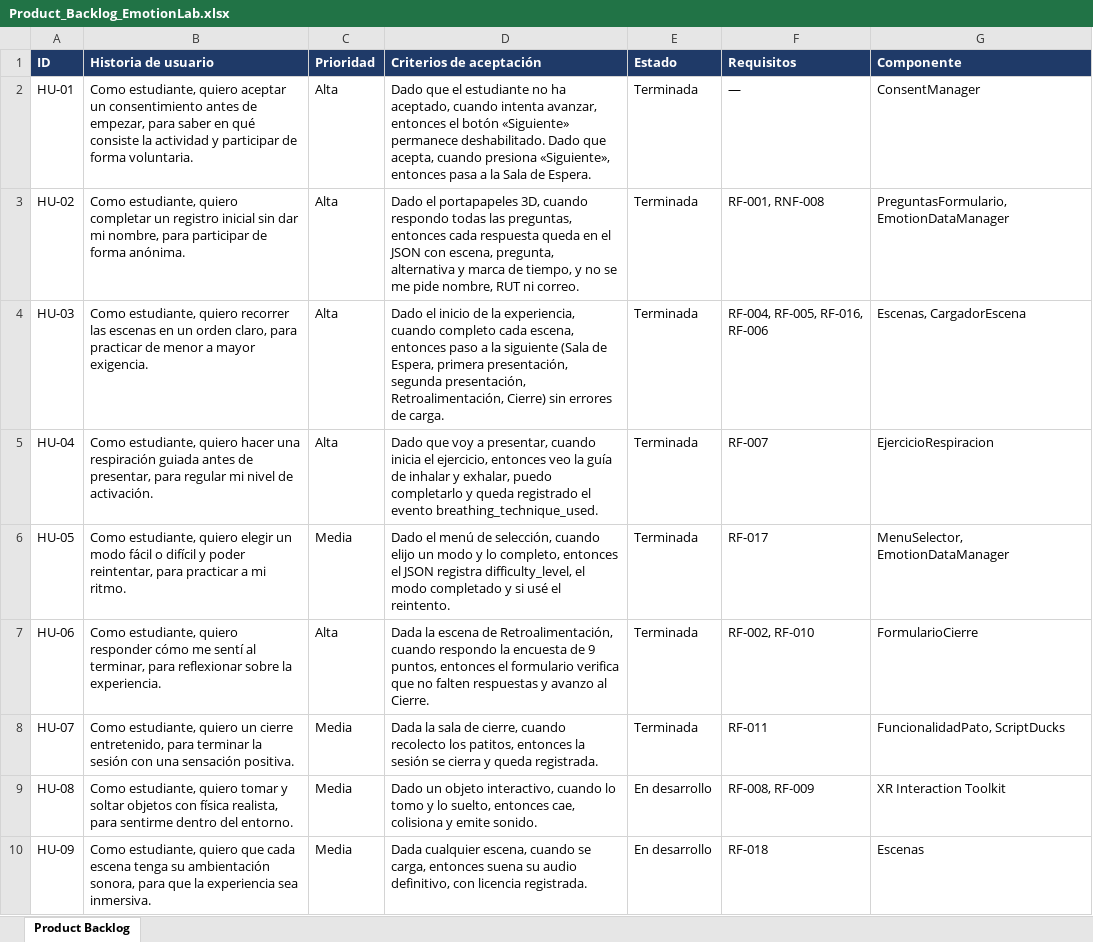
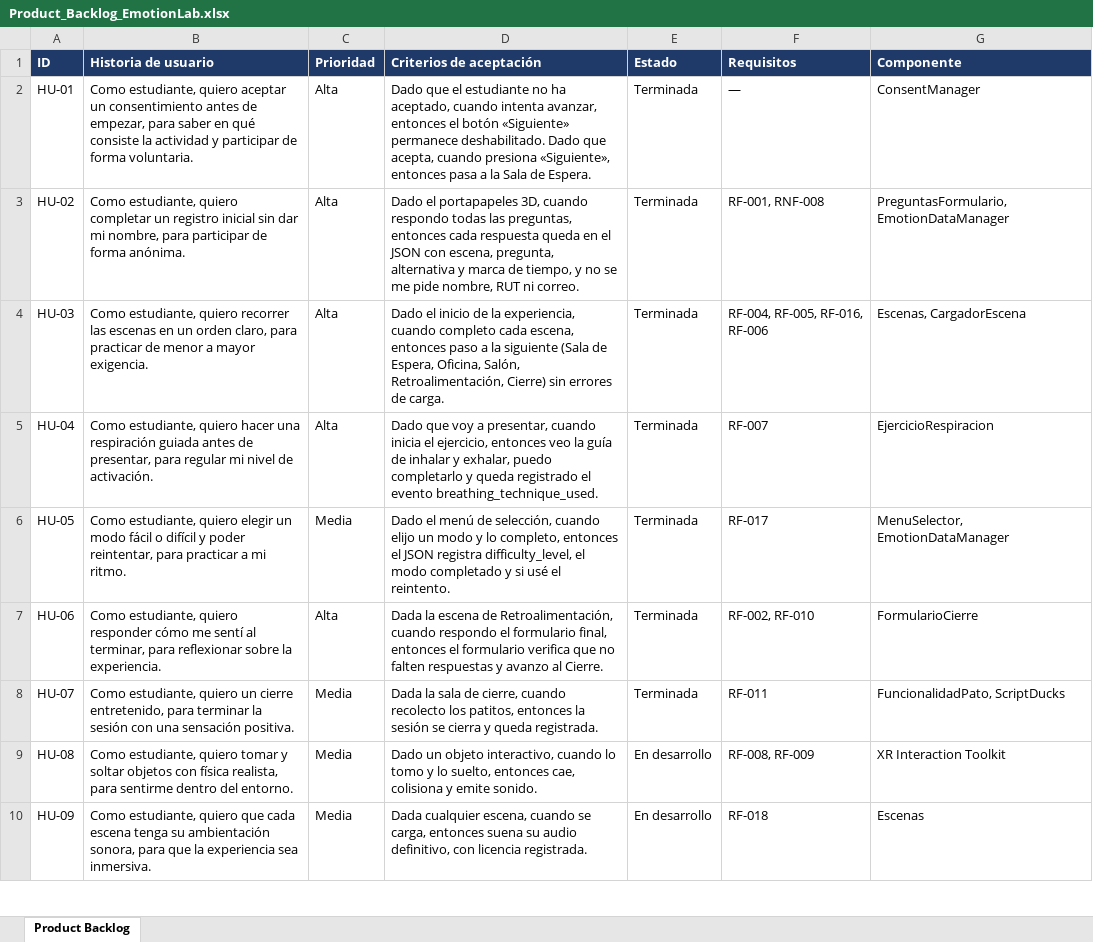
Before and after one commit to maricons/CAPSTONE_EMOTIONLAB, an Excel workbook: Fase 2/Evidencias Proyecto/Evidencias de documentación/Product_Backlog_EmotionLab.xlsx, sheet Product Backlog, drawn as a sheet; only a part is shown; values as stored, in another font and other column widths than the file's, no borders; the diff names each change by its address in the sheet, - before the commit and + after, or states it on an @@ line.

```diff
--- a/Fase 2/Evidencias Proyecto/Evidencias de documentación/Product_Backlog_EmotionLab.xlsx (sheet Product Backlog)
+++ b/Fase 2/Evidencias Proyecto/Evidencias de documentación/Product_Backlog_EmotionLab.xlsx (sheet Product Backlog)
-D4 (Criterios de aceptación): …de Espera, primera presentación, segunda presentación, Retroalimentación, Cierre)…
+D4 (Criterios de aceptación): …de Espera, Oficina, Salón, Retroalimentación, Cierre)…
-D7 (Criterios de aceptación): …cuando respondo la encuesta de 9 puntos, entonces el…
+D7 (Criterios de aceptación): …cuando respondo el formulario final, entonces el…
```
Also changed, not shown: 3 other files.
